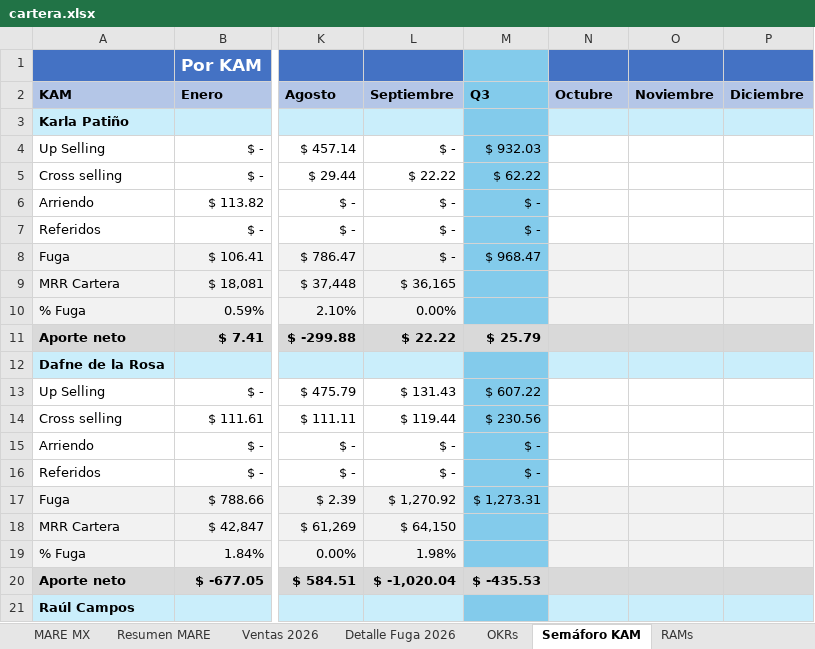
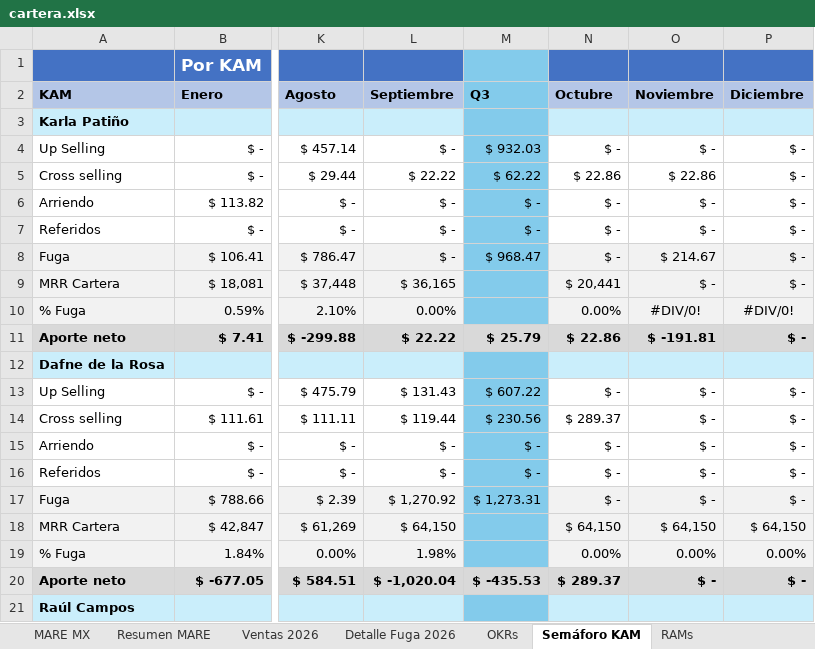
Before and after one commit to fdurancontreras4-ui/monitor-cartera-mx, an Excel workbook: cartera.xlsx, sheet Semáforo KAM, drawn as a sheet; only a part is shown, gaps mark what is left out; values as stored, in another font and other column widths than the file's, no borders; the diff covers the shown part only; the diff names each change by its address in the sheet, - before the commit and + after, or states it on an @@ line.

```diff
--- a/cartera.xlsx (sheet Semáforo KAM)
+++ b/cartera.xlsx (sheet Semáforo KAM)
-N4 (Octubre): (empty)
+N4 (Octubre): $ -
-O4 (Noviembre): (empty)
+O4 (Noviembre): $ -
-P4:P9 (Diciembre): (empty)
+P4:P9 (Diciembre): $ -
-N5 (Octubre): (empty)
+N5 (Octubre): $ 22.86
-O5 (Noviembre): (empty)
+O5 (Noviembre): $ 22.86
-N6:N8 (Octubre): (empty)
+N6:N8 (Octubre): $ -
-O6:O7 (Noviembre): (empty)
+O6:O7 (Noviembre): $ -
-O8 (Noviembre): (empty)
+O8 (Noviembre): $ 214.67
-N9 (Octubre): (empty)
+N9 (Octubre): $ 20,441
-O9 (Noviembre): (empty)
+O9 (Noviembre): $ -
-N10 (Octubre): (empty)
+N10 (Octubre): 0.00%
-O10 (Noviembre): (empty)
+O10 (Noviembre): #DIV/0!
-P10 (Diciembre): (empty)
+P10 (Diciembre): #DIV/0!
-N11 (Octubre): (empty)
+N11 (Octubre): $ 22.86
-O11 (Noviembre): (empty)
+O11 (Noviembre): $ -191.81
-P11 (Diciembre): (empty)
+P11 (Diciembre): $ -
-N13 (Octubre): (empty)
+N13 (Octubre): $ -
-O13:O17 (Noviembre): (empty)
+O13:O17 (Noviembre): $ -
-P13:P17 (Diciembre): (empty)
+P13:P17 (Diciembre): $ -
-N14 (Octubre): (empty)
+N14 (Octubre): $ 289.37
-N15:N17 (Octubre): (empty)
+N15:N17 (Octubre): $ -
-N18 (Octubre): (empty)
+N18 (Octubre): $ 64,150
-O18 (Noviembre): (empty)
+O18 (Noviembre): $ 64,150
-P18 (Diciembre): (empty)
+P18 (Diciembre): $ 64,150
-N19 (Octubre): (empty)
+N19 (Octubre): 0.00%
-O19 (Noviembre): (empty)
+O19 (Noviembre): 0.00%
-P19 (Diciembre): (empty)
+P19 (Diciembre): 0.00%
-N20 (Octubre): (empty)
+N20 (Octubre): $ 289.37
-O20 (Noviembre): (empty)
+O20 (Noviembre): $ -
-P20 (Diciembre): (empty)
+P20 (Diciembre): $ -
```
Also changed, not shown: 28 edited cells elsewhere in this sheet, sheet Ventas 2026, formulas that keep their value, hidden cells.
